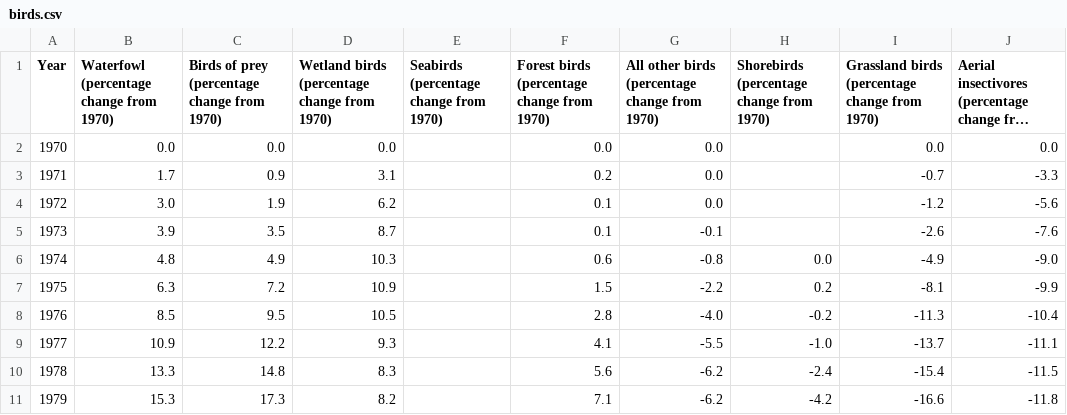
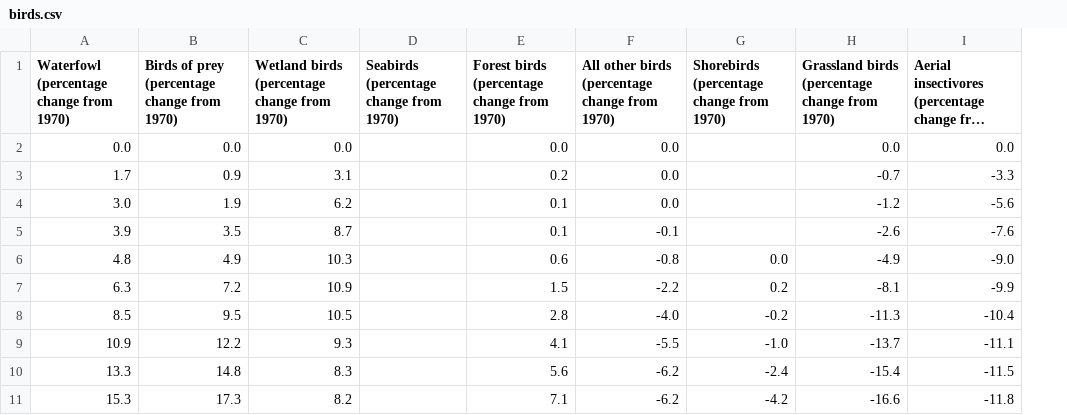
Before and after one commit to kristianrafuse/Project-3-Canadian-Biodiversity-and-Global-Forest-Decline, a CSV file: Resources/birds.csv, drawn as a sheet; only a part is shown; long unchanged cells end in …; the diff names each change by its address in the sheet, - before the commit and + after, or states it on an @@ line.

```diff
--- a/Resources/birds.csv
+++ b/Resources/birds.csv
-column A (Year), rows 2-11: 1970 | 1971 | 1972 | 1973 | 1974 | 1975 | 1976 | 1977 | 1978 | 1979
```
Also changed, not shown: 8 other files.
